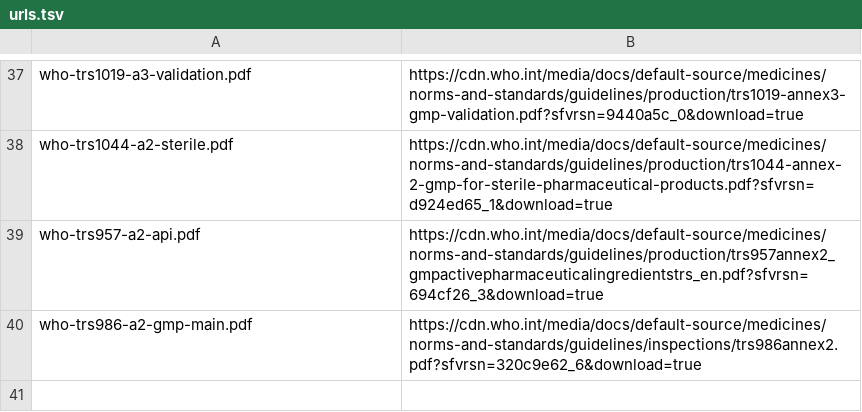
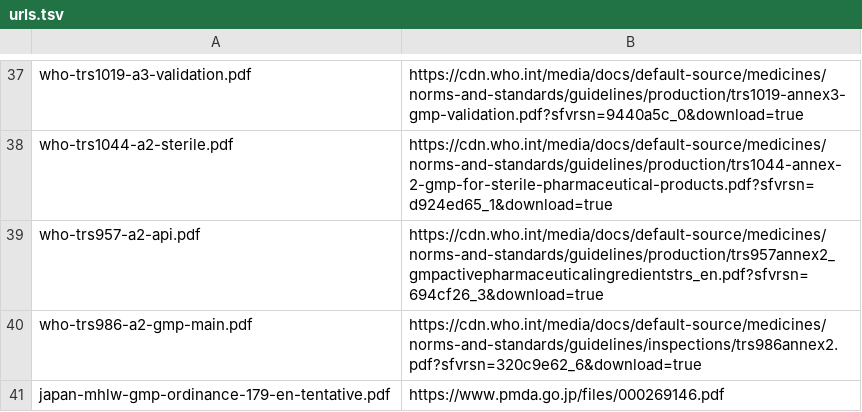
Before and after one commit to maglesT/audit-insp-syste, a TSV file: sources/urls.tsv, drawn as a sheet; only a part is shown, gaps mark what is left out; the diff names each change by its address in the sheet, - before the commit and + after, or states it on an @@ line.

```diff
--- a/sources/urls.tsv
+++ b/sources/urls.tsv
+row 41: japan-mhlw-gmp-ordinance-179-en-tentative.pdf | https://www.pmda.go.jp/files/000269146.pdf
```
Also changed, not shown: sources/catalog.csv, sources/inventory.csv, 5 other files.
